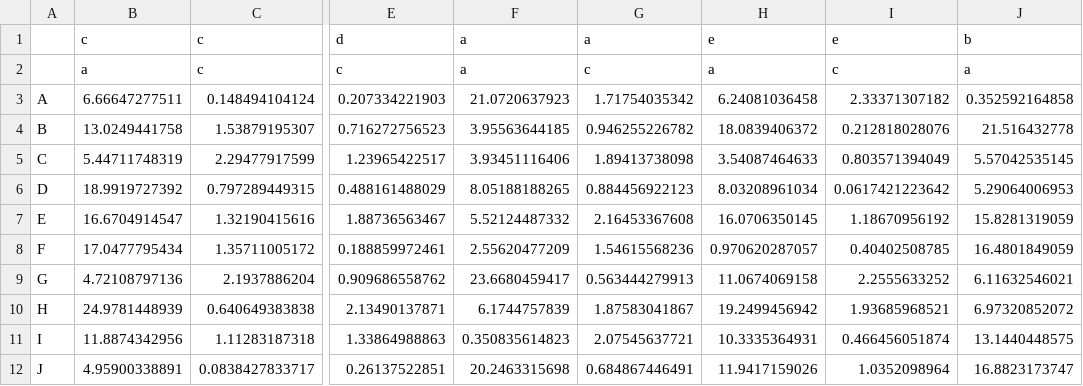
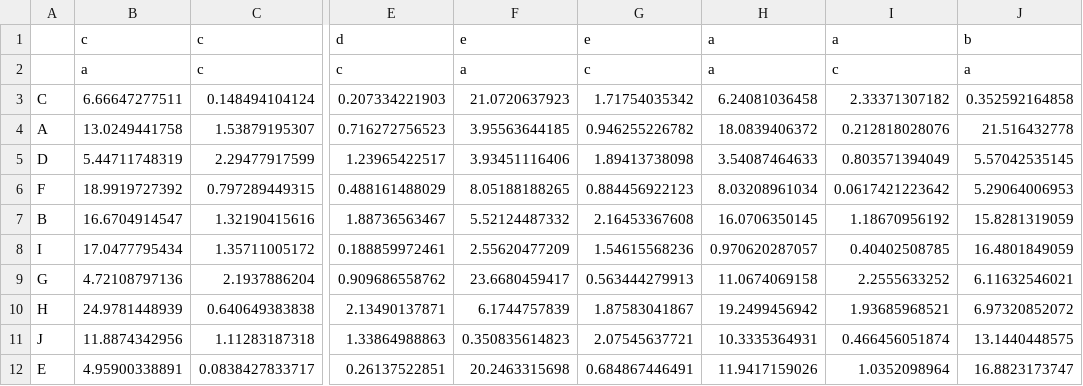
Before and after one commit to AndreGosselink/binderfinder, a CSV file: data/mock_data_rnd_matrixdata.csv, drawn as a sheet; only a part is shown, gaps mark what is left out; the diff names each change by its address in the sheet, - before the commit and + after, or states it on an @@ line.

```diff
--- a/data/mock_data_rnd_matrixdata.csv
+++ b/data/mock_data_rnd_matrixdata.csv
-F1: a
+F1: e
-G1: a
+G1: e
-H1: e
+H1: a
-I1: e
+I1: a
-A3: A
+A3: C
-A4: B
+A4: A
-A5: C
+A5: D
-A6: D
+A6: F
-A7: E
+A7: B
-A8: F
+A8: I
-A11: I
+A11: J
-A12: J
+A12: E
```
Also changed, not shown: 1 other file.
